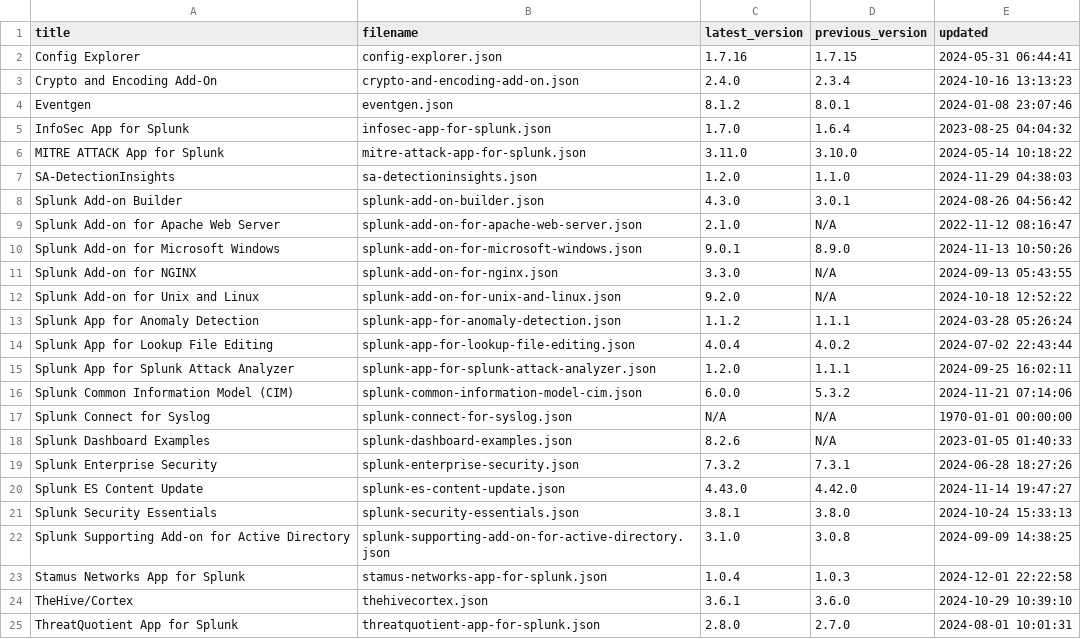
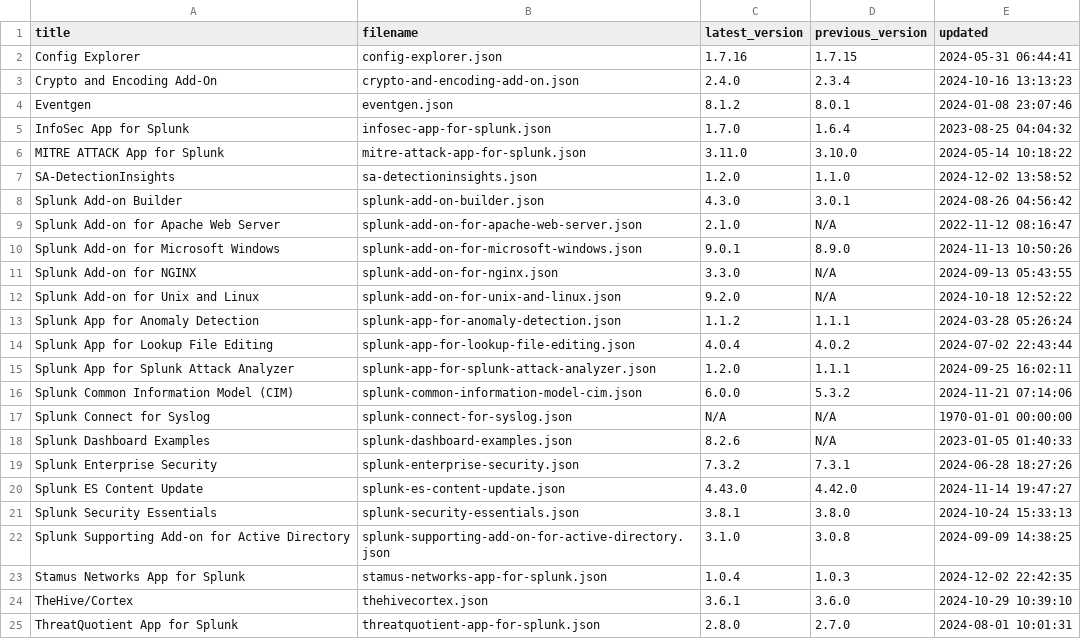
Before and after one commit to tsnaketech/splunk_apps_props, a CSV file: contents-data.csv, drawn as a sheet.

```diff
--- a/contents-data.csv
+++ b/contents-data.csv
@@ -6,3 +6,3 @@ InfoSec App for Splunk,infosec-app-for-splunk.json,1.7.0,1.6.4,2023-08-25 04:04:
 MITRE ATTACK App for Splunk,mitre-attack-app-for-splunk.json,3.11.0,3.10.0,2024-05-14 10:18:22
-SA-DetectionInsights,sa-detectioninsights.json,1.2.0,1.1.0,2024-11-29 04:38:03
+SA-DetectionInsights,sa-detectioninsights.json,1.2.0,1.1.0,2024-12-02 13:58:52
 Splunk Add-on Builder,splunk-add-on-builder.json,4.3.0,3.0.1,2024-08-26 04:56:42
@@ -22,3 +22,3 @@ Splunk Security Essentials,splunk-security-essentials.json,3.8.1,3.8.0,2024-10-2
 Splunk Supporting Add-on for Active Directory,splunk-supporting-add-on-for-active-directory.json,3.1.0,3.0.8,2024-09-09 14:38:25
-Stamus Networks App for Splunk,stamus-networks-app-for-splunk.json,1.0.4,1.0.3,2024-12-01 22:22:58
+Stamus Networks App for Splunk,stamus-networks-app-for-splunk.json,1.0.4,1.0.3,2024-12-02 22:42:35
 TheHive/Cortex,thehivecortex.json,3.6.1,3.6.0,2024-10-29 10:39:10
```
